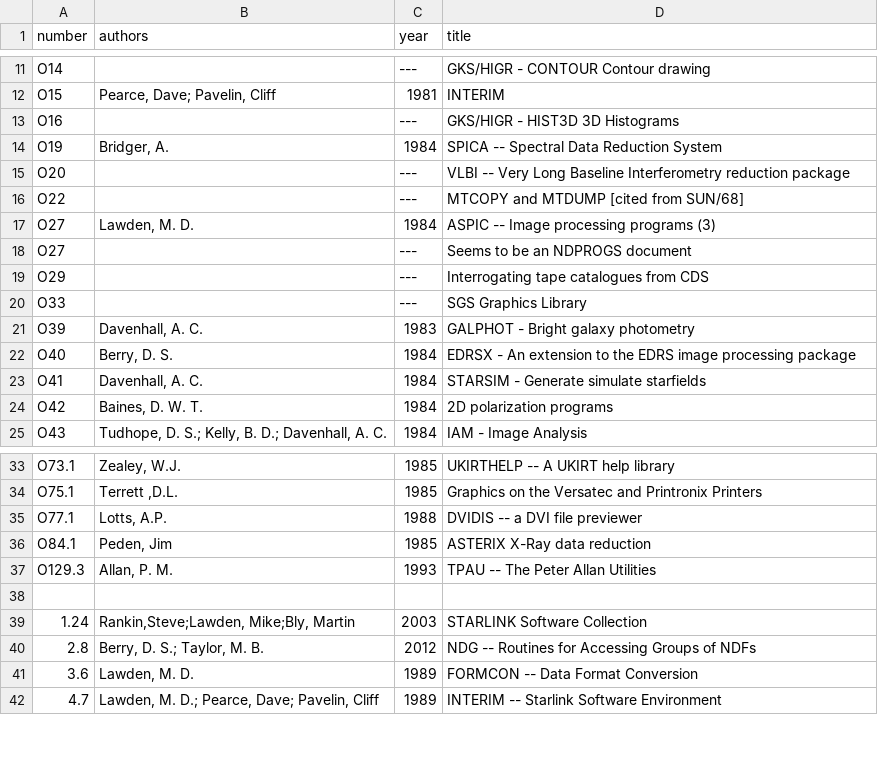
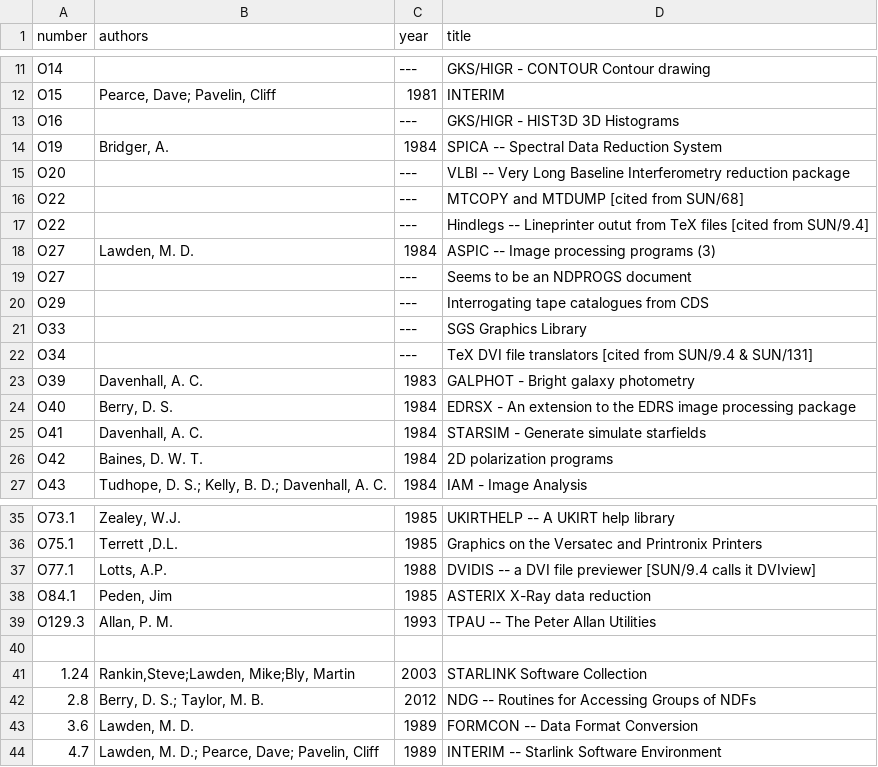
Before and after one commit to Starlink/adspubs, a CSV file: stardocs/sun.csv, drawn as a sheet; only a part is shown, gaps mark what is left out.

```diff
--- a/stardocs/sun.csv
+++ b/stardocs/sun.csv
@@ -16,2 +16,3 @@ O20||---|VLBI -- Very Long Baseline Interferometry reduction package
 O22||---|MTCOPY and MTDUMP [cited from SUN/68]
+O22||---|Hindlegs -- Lineprinter outut from TeX files [cited from SUN/9.4]
 O27|Lawden, M. D.|1984|ASPIC -- Image processing programs (3)
@@ -20,2 +21,3 @@ O29||---|Interrogating tape catalogues from CDS
 O33||---|SGS Graphics Library
+O34||---|TeX DVI file translators [cited from SUN/9.4 & SUN/131]
 O39|Davenhall, A. C.|1983|GALPHOT - Bright galaxy photometry
@@ -34,3 +36,3 @@ O73.1|Zealey, W.J.|1985|UKIRTHELP -- A UKIRT help library
 O75.1|Terrett ,D.L.|1985|Graphics on the Versatec and Printronix Printers
-O77.1|Lotts, A.P.|1988|DVIDIS -- a DVI file previewer
+O77.1|Lotts, A.P.|1988|DVIDIS -- a DVI file previewer [SUN/9.4 calls it DVIview]
 O84.1|Peden, Jim|1985|ASTERIX X-Ray data reduction
```
Also changed, not shown: 1 other file.
